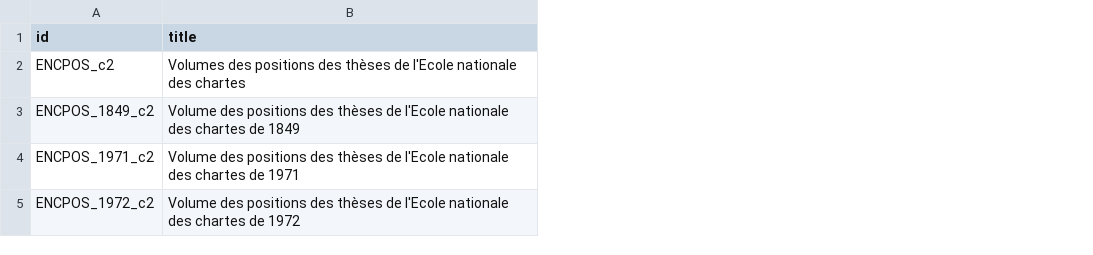
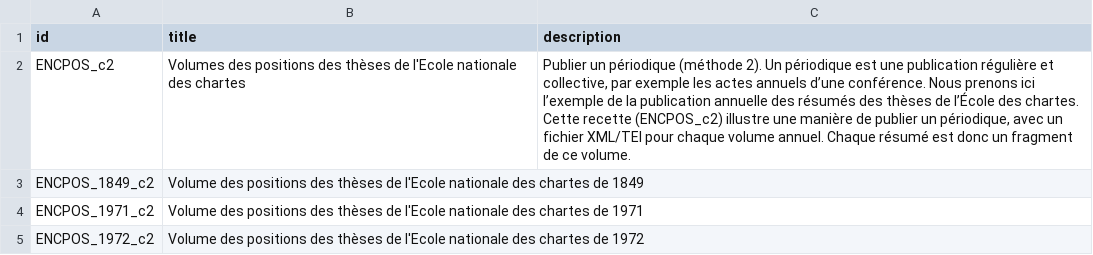
Before and after one commit to chartes/dots_documentation, a TSV file: data_test/periodiques/encpos_by_volume/metadata/default_resources_titles.tsv, drawn as a sheet; the diff names each change by its address in the sheet, - before the commit and + after, or states it on an @@ line.

Commit message:
ajoute des descriptions aux data tests

```diff
--- a/data_test/periodiques/encpos_by_volume/metadata/default_resources_titles.tsv
+++ b/data_test/periodiques/encpos_by_volume/metadata/default_resources_titles.tsv
+column C (description), row 2: Publier un périodique (méthode 2). Un périodique est une publication régulière et collective, par exemple les actes annuels d’une conférence. Nous prenons ici l’exemple de la publication annuelle des résumés des thèses de l’École des chartes. Cette recette (ENCPOS_c2) illustre une manière de publier un périodique, avec un fichier XML/TEI pour chaque volume annuel. Chaque résumé est donc un fragment de ce volume.
```
Also changed, not shown: data_test/periodiques/encpos_by_abstract/metadata/default_collections_titles.tsv, 5 other files.
